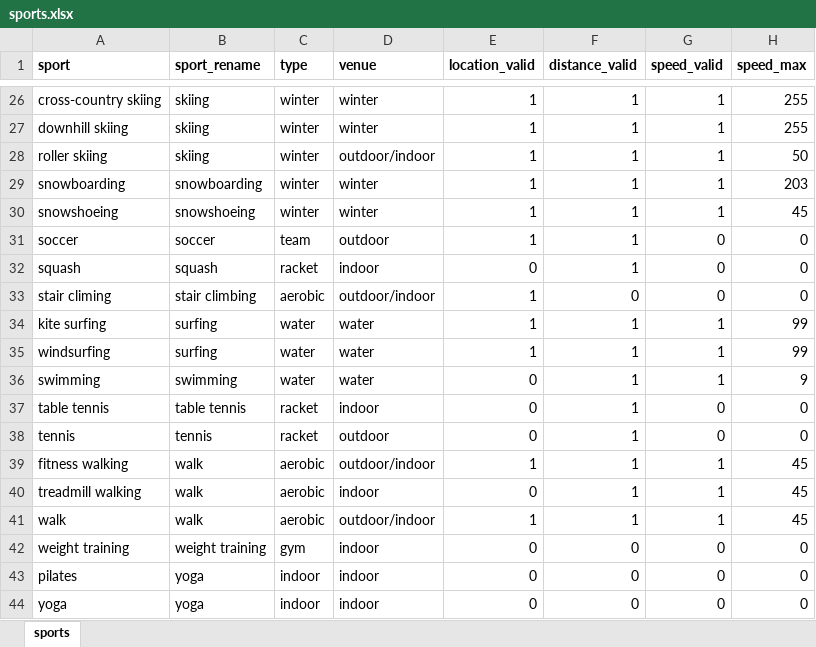
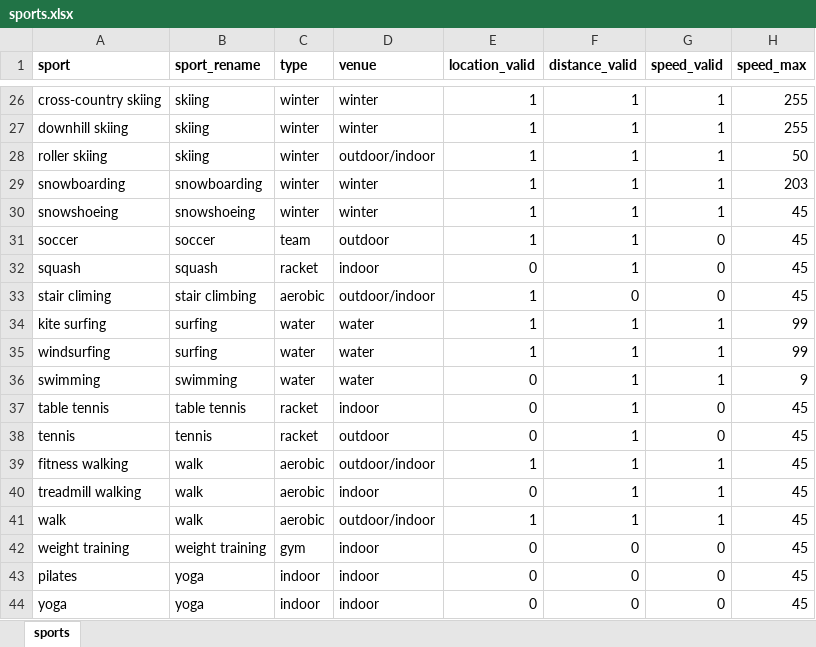
Before and after one commit to cheekeet86/project-capstone, an Excel workbook: data/1_input/Sports/sports.xlsx, sheet sports, drawn as a sheet; only a part is shown, gaps mark what is left out; values as stored, in another font and other column widths than the file's, no borders; conditional formats not drawn; the diff covers the shown part only; the diff names each change by its address in the sheet, - before the commit and + after, or states it on an @@ line.

```diff
--- a/data/1_input/Sports/sports.xlsx (sheet sports)
+++ b/data/1_input/Sports/sports.xlsx (sheet sports)
-H31:H33 (speed_max): 0
+H31:H33 (speed_max): 45
-H37:H38 (speed_max): 0
+H37:H38 (speed_max): 45
-H42:H44 (speed_max): 0
+H42:H44 (speed_max): 45
```
Also changed, not shown: 11 edited cells elsewhere in this sheet, 1 other file.
